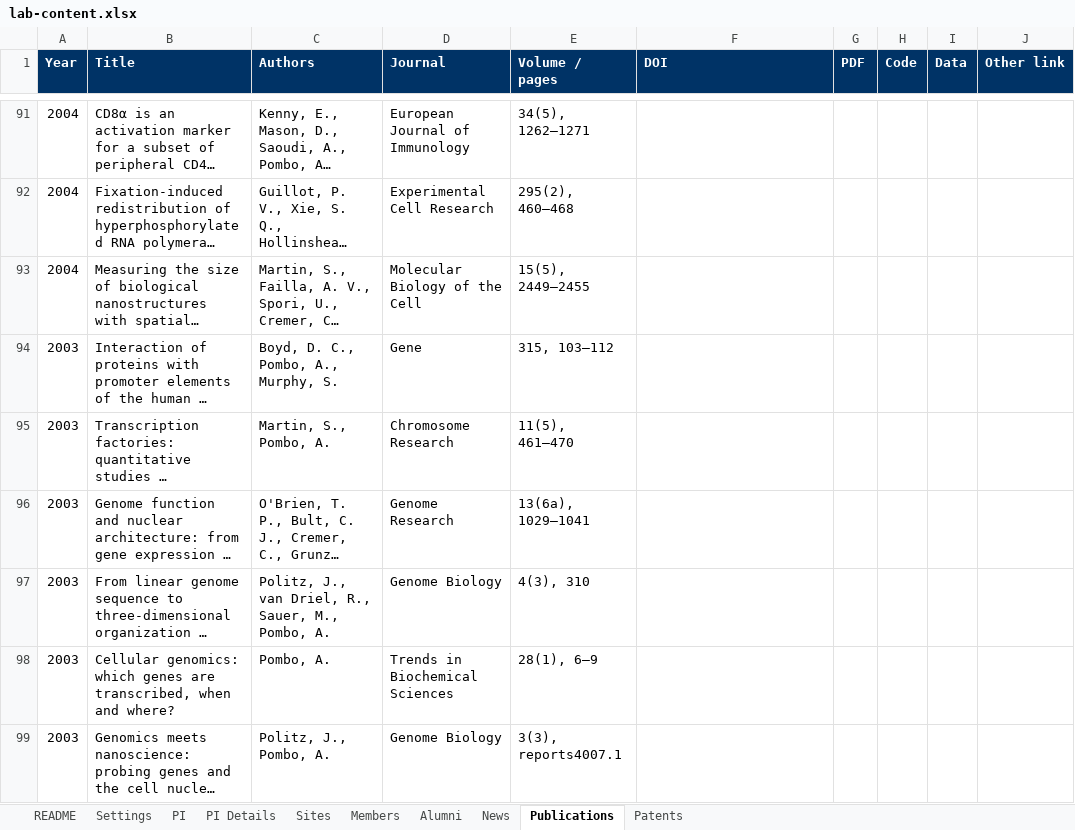
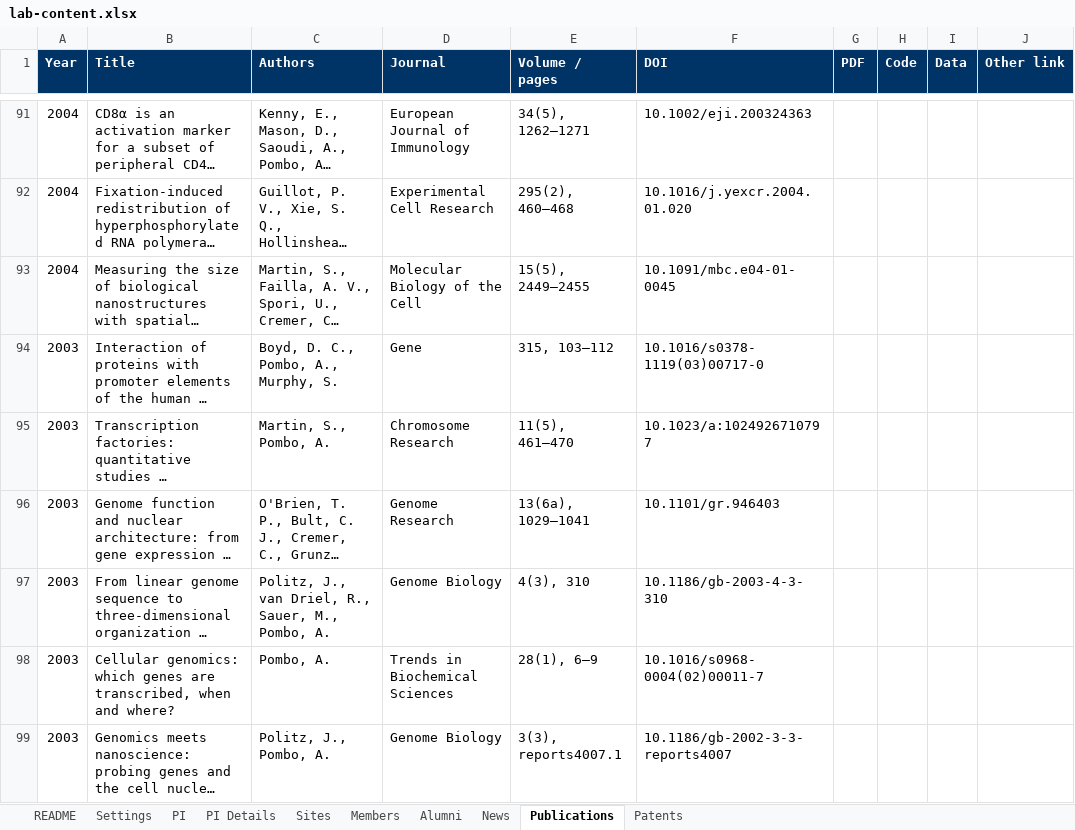
Before and after one commit to pombo-lab/pombo-lab.github.io, an Excel workbook: content/lab-content.xlsx, sheet Publications, drawn as a sheet; only a part is shown, gaps mark what is left out; long unchanged cells end in …; values as stored, in another font and other column widths than the file's, no borders; the diff covers the shown part only; the diff names each change by its address in the sheet, - before the commit and + after, or states it on an @@ line.

Commit message:
Add DOIs for 85 publications
Looked up in Crossref and accepted only when the title, year and
journal or first author matched, or (for 12 harder cases) when the
journal, volume and first page matched exactly. All 98 publications
now link to their DOI.

```diff
--- a/content/lab-content.xlsx (sheet Publications)
+++ b/content/lab-content.xlsx (sheet Publications)
-F91 (DOI): (empty)
+F91 (DOI): 10.1002/eji.200324363
-F92 (DOI): (empty)
+F92 (DOI): 10.1016/j.yexcr.2004.01.020
-F93 (DOI): (empty)
+F93 (DOI): 10.1091/mbc.e04-01-0045
-F94 (DOI): (empty)
+F94 (DOI): 10.1016/s0378-1119(03)00717-0
-F95 (DOI): (empty)
+F95 (DOI): 10.1023/a:1024926710797
-F96 (DOI): (empty)
+F96 (DOI): 10.1101/gr.946403
-F97 (DOI): (empty)
+F97 (DOI): 10.1186/gb-2003-4-3-310
-F98 (DOI): (empty)
+F98 (DOI): 10.1016/s0968-0004(02)00011-7
-F99 (DOI): (empty)
+F99 (DOI): 10.1186/gb-2002-3-3-reports4007
```
Also changed, not shown: 76 edited cells elsewhere in this sheet.
